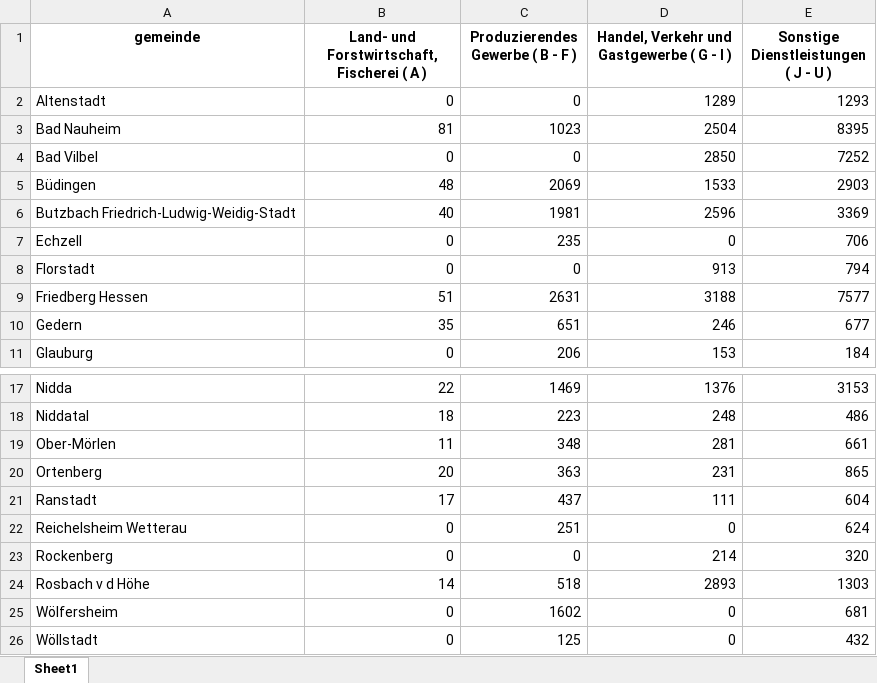
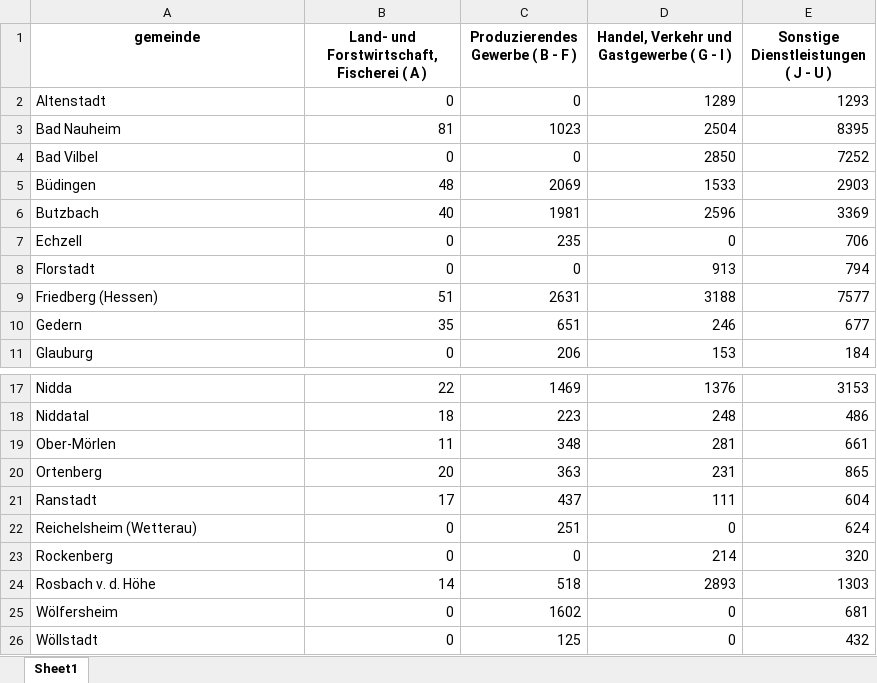
Before and after one commit to Vlad-Gordienko/daten-scripts, an Excel workbook: result/arbeitsortbeschäftigung.xlsx, sheet Sheet1, drawn as a sheet; only a part is shown, gaps mark what is left out; values as stored, in another font and other column widths than the file's, no borders; the diff names each change by its address in the sheet, - before the commit and + after, or states it on an @@ line.

Commit message:
normalize_gemeinde_name

```diff
--- a/result/arbeitsortbeschäftigung.xlsx (sheet Sheet1)
+++ b/result/arbeitsortbeschäftigung.xlsx (sheet Sheet1)
-A6 (gemeinde): Butzbach Friedrich-Ludwig-Weidig-Stadt
+A6 (gemeinde): Butzbach
-A9 (gemeinde): Friedberg Hessen
+A9 (gemeinde): Friedberg (Hessen)
-A22 (gemeinde): Reichelsheim Wetterau
+A22 (gemeinde): Reichelsheim (Wetterau)
-A24 (gemeinde): Rosbach v d Höhe
+A24 (gemeinde): Rosbach v. d. Höhe
```
Also changed, not shown: 2 other files.
